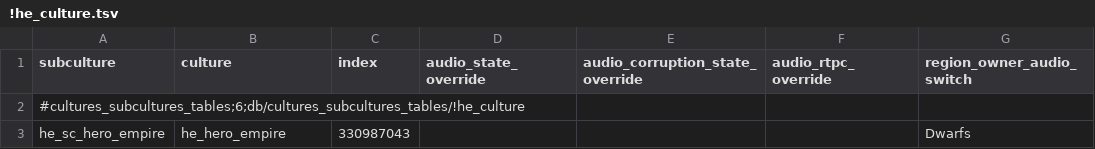
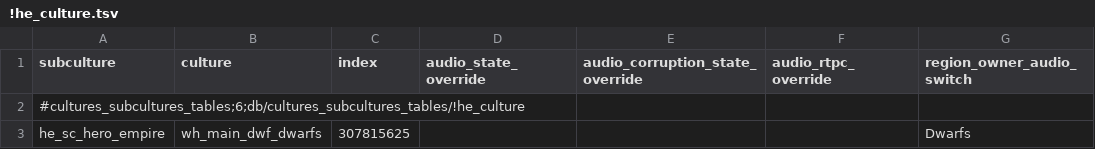
Before and after one commit to nokavan/DWARF-complete, a TSV file: mods/hero_empire_sotek/db/cultures_subcultures_tables/!he_culture.tsv, drawn as a sheet.

```diff
--- a/mods/hero_empire_sotek/db/cultures_subcultures_tables/!he_culture.tsv
+++ b/mods/hero_empire_sotek/db/cultures_subcultures_tables/!he_culture.tsv
@@ -2,2 +2,2 @@ subculture	culture	index	audio_state_override	audio_corruption_state_override	au
 #cultures_subcultures_tables;6;db/cultures_subcultures_tables/!he_culture
-he_sc_hero_empire	he_hero_empire	330987043				Dwarfs
+he_sc_hero_empire	wh_main_dwf_dwarfs	307815625				Dwarfs
```
Also changed, not shown: mods/hero_empire_sotek/db/building_chain_availabilities_tables/!he_culture.tsv, mods/hero_empire_sotek/db/campaign_group_member_criteria_factions_tables/!he_culture.tsv, 38 other files.
